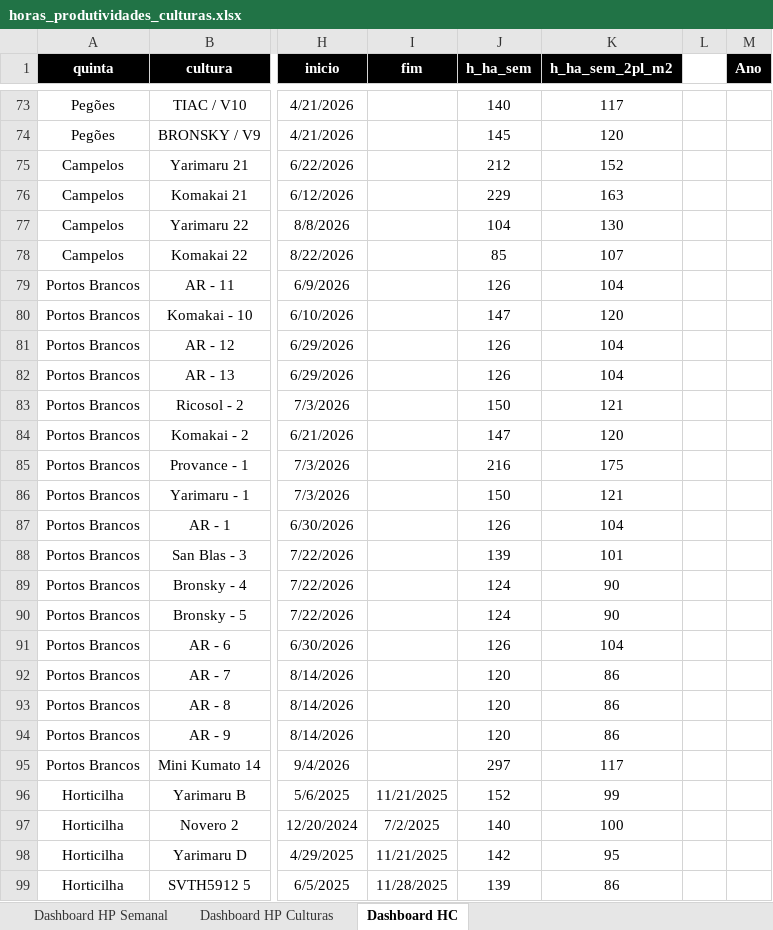
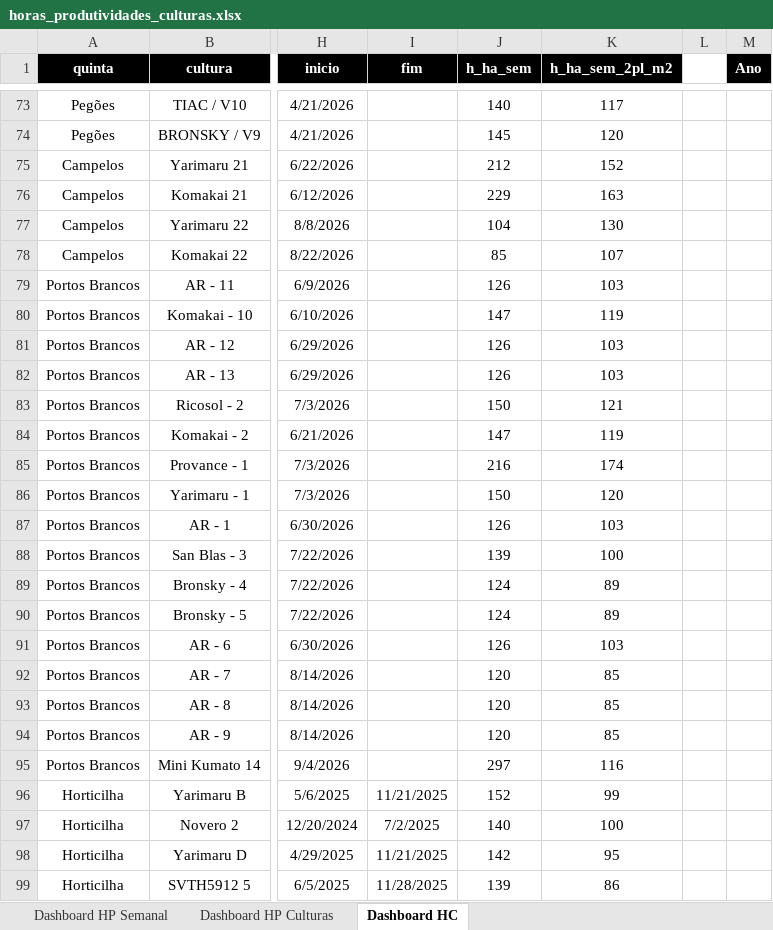
Before and after one commit to luishortipor/dashboard, an Excel workbook: horas_produtividades_culturas.xlsx, sheet Dashboard HC, drawn as a sheet; only a part is shown, gaps mark what is left out; values as stored, in another font and other column widths than the file's, no borders; the diff covers the shown part only; the diff names each change by its address in the sheet, - before the commit and + after, or states it on an @@ line.

```diff
--- a/horas_produtividades_culturas.xlsx (sheet Dashboard HC)
+++ b/horas_produtividades_culturas.xlsx (sheet Dashboard HC)
-K79 (h_ha_sem_2pl_m2): 104
+K79 (h_ha_sem_2pl_m2): 103
-K80 (h_ha_sem_2pl_m2): 120
+K80 (h_ha_sem_2pl_m2): 119
-K81:K82 (h_ha_sem_2pl_m2): 104
+K81:K82 (h_ha_sem_2pl_m2): 103
-K84 (h_ha_sem_2pl_m2): 120
+K84 (h_ha_sem_2pl_m2): 119
-K85 (h_ha_sem_2pl_m2): 175
+K85 (h_ha_sem_2pl_m2): 174
-K86 (h_ha_sem_2pl_m2): 121
+K86 (h_ha_sem_2pl_m2): 120
-K87 (h_ha_sem_2pl_m2): 104
+K87 (h_ha_sem_2pl_m2): 103
-K88 (h_ha_sem_2pl_m2): 101
+K88 (h_ha_sem_2pl_m2): 100
-K89:K90 (h_ha_sem_2pl_m2): 90
+K89:K90 (h_ha_sem_2pl_m2): 89
-K91 (h_ha_sem_2pl_m2): 104
+K91 (h_ha_sem_2pl_m2): 103
-K92:K94 (h_ha_sem_2pl_m2): 86
+K92:K94 (h_ha_sem_2pl_m2): 85
-K95 (h_ha_sem_2pl_m2): 117
+K95 (h_ha_sem_2pl_m2): 116
```
Also changed, not shown: 1 moved row and 33 edited cells elsewhere in this sheet, sheet Dashboard HP Culturas.
